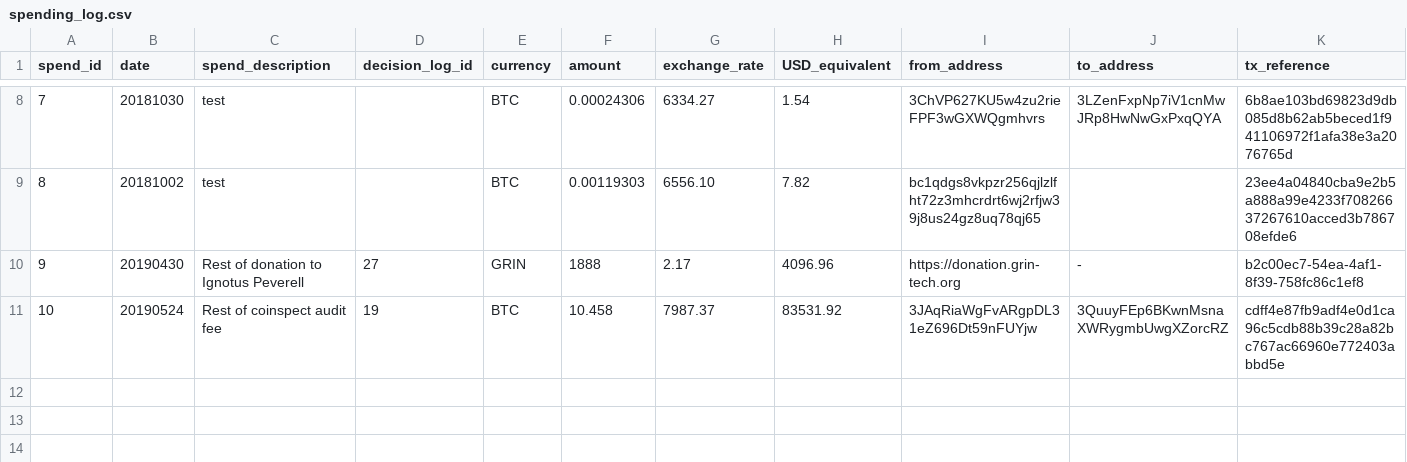
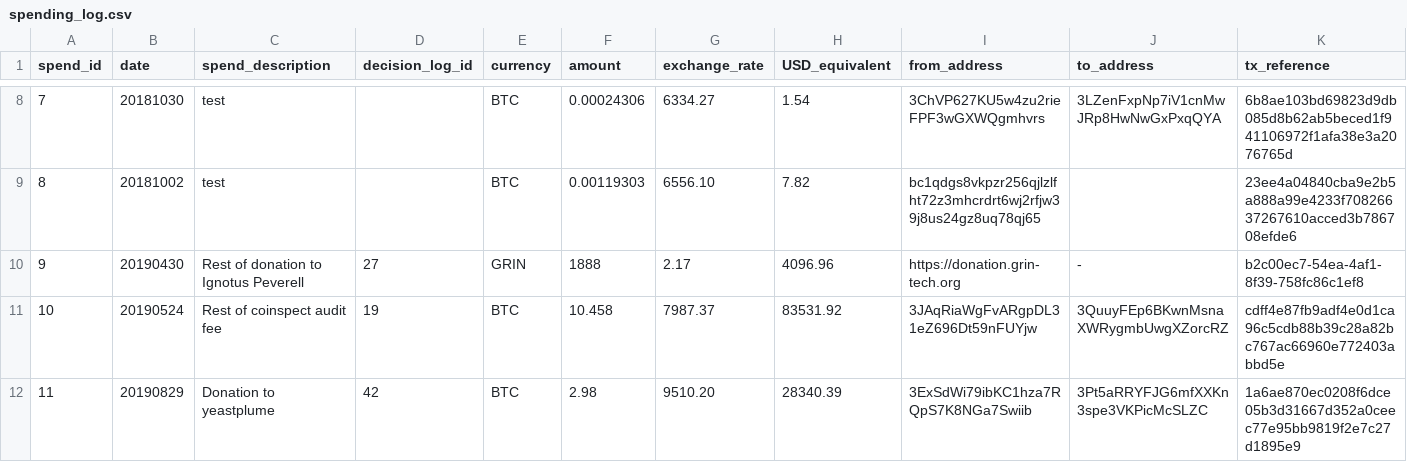
Before and after one commit to mimblewimble/grin-pm, a CSV file: financials/spending_log.csv, drawn as a sheet; only a part is shown, gaps mark what is left out; rows hold the shown columns only; the diff names each change by its address in the sheet, - before the commit and + after, or states it on an @@ line.

Commit message:
add yeastplume partial BTC donation

```diff
--- a/financials/spending_log.csv
+++ b/financials/spending_log.csv
+row 12: 11 | 20190829 | Donation to yeastplume | 42 | BTC | 2.98 | 9510.20 | 28340.39 | 3ExSdWi79ibKC1hza7RQpS7K8NGa7Swiib | 3Pt5aRRYFJG6mfXXKn3spe3VKPicMcSLZC | 1a6ae870ec0208f6dce05b3d31667d352a0ceec77e95bb9819f2e7c27d1895e9
```
